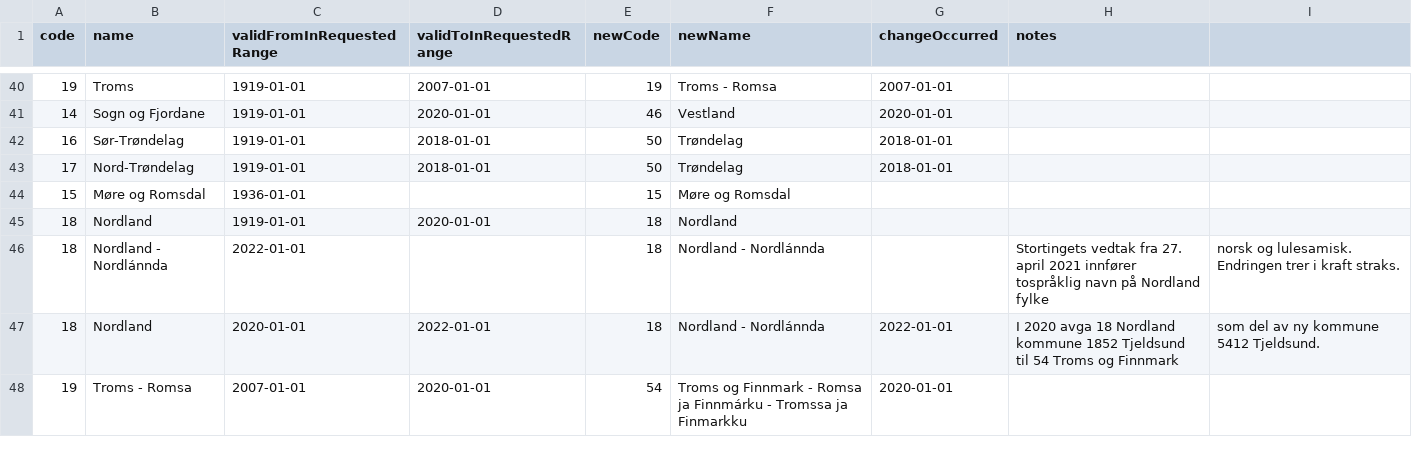
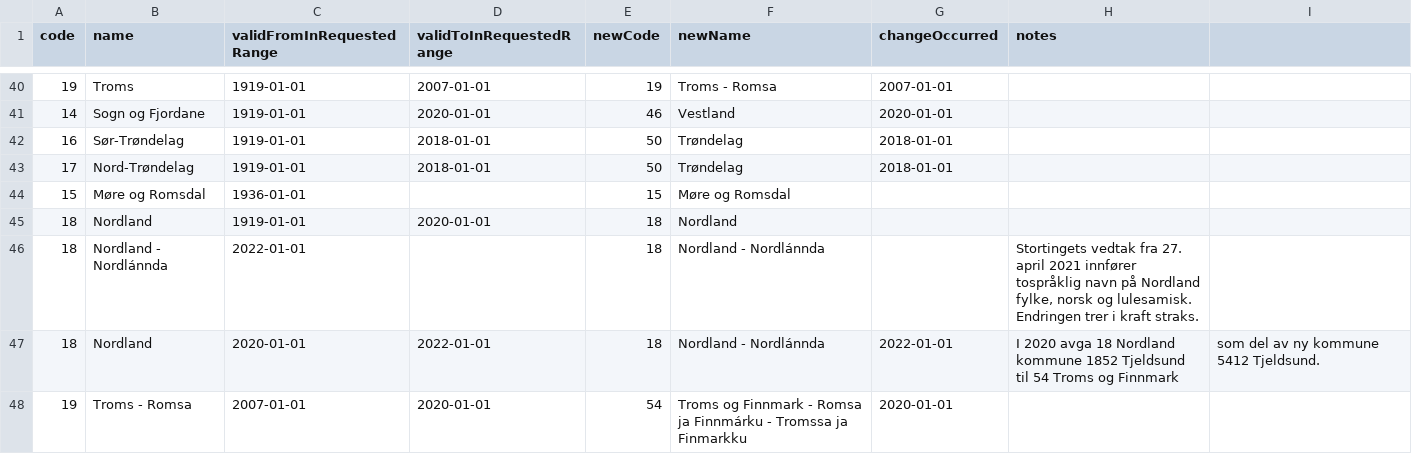
Before and after one commit to AnalyseABO/dimensjoner, a CSV file: regioner/fylkesendringer_1900_2024.csv, drawn as a sheet; only a part is shown, gaps mark what is left out.

Commit message:
Update fylkesendringer_1900_2024.csv

```diff
--- a/regioner/fylkesendringer_1900_2024.csv
+++ b/regioner/fylkesendringer_1900_2024.csv
@@ -45,3 +45,3 @@ code,name,validFromInRequestedRange,validToInRequestedRange,newCode,newName,chan
 18,Nordland,1919-01-01,2020-01-01,18,Nordland,,
-18,Nordland - Nordlánnda,2022-01-01,,18,Nordland - Nordlánnda,,Stortingets vedtak fra 27. april 2021 innfører tospråklig navn på Nordland fylke, norsk og lulesamisk. Endringen trer i kraft straks.
+18,Nordland - Nordlánnda,2022-01-01,,18,Nordland - Nordlánnda,,"Stortingets vedtak fra 27. april 2021 innfører tospråklig navn på Nordland fylke, norsk og lulesamisk. Endringen trer i kraft straks. "
 18,Nordland ,2020-01-01,2022-01-01,18,Nordland - Nordlánnda,2022-01-01,I 2020 avga 18 Nordland kommune 1852 Tjeldsund til 54 Troms og Finnmark, som del av ny kommune 5412 Tjeldsund.
```
